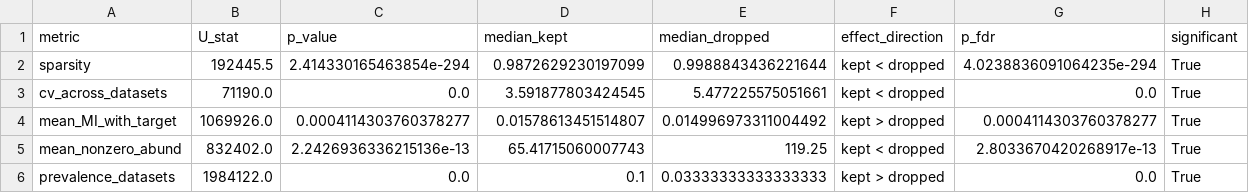
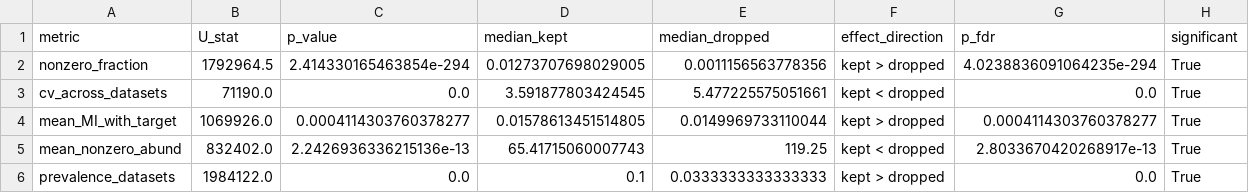
Before and after one commit to Galilevin1/RANK-BIRD, a CSV file: investigations/stability_characterization/statistical_tests_amplicon.csv, drawn as a sheet.

```diff
--- a/investigations/stability_characterization/statistical_tests_amplicon.csv
+++ b/investigations/stability_characterization/statistical_tests_amplicon.csv
@@ -1,6 +1,6 @@
 metric,U_stat,p_value,median_kept,median_dropped,effect_direction,p_fdr,significant
-sparsity,192445.5,2.414330165463854e-294,0.9872629230197099,0.9988843436221644,kept < dropped,4.0238836091064235e-294,True
+nonzero_fraction,1792964.5,2.414330165463854e-294,0.01273707698029005,0.0011156563778356,kept > dropped,4.0238836091064235e-294,True
 cv_across_datasets,71190.0,0.0,3.591877803424545,5.477225575051661,kept < dropped,0.0,True
-mean_MI_with_target,1069926.0,0.0004114303760378277,0.01578613451514807,0.014996973311004492,kept > dropped,0.0004114303760378277,True
+mean_MI_with_target,1069926.0,0.0004114303760378277,0.01578613451514805,0.0149969733110044,kept > dropped,0.0004114303760378277,True
 mean_nonzero_abund,832402.0,2.2426936336215136e-13,65.41715060007743,119.25,kept < dropped,2.8033670420268917e-13,True
-prevalence_datasets,1984122.0,0.0,0.1,0.03333333333333333,kept > dropped,0.0,True
+prevalence_datasets,1984122.0,0.0,0.1,0.0333333333333333,kept > dropped,0.0,True
```
Also changed, not shown: investigations/stability_characterization/feature_importance_amplicon.csv, investigations/stability_characterization/feature_importance_metagenomics.csv, 27 other files.
